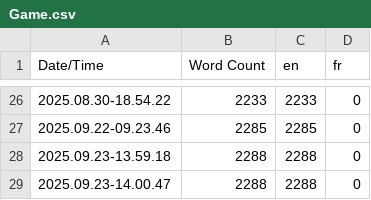
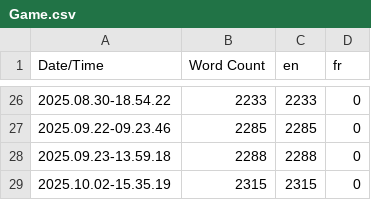
Before and after one commit to Lakifume/CVR, a CSV file: Content/Localization/Game/Game.csv, drawn as a sheet; only a part is shown, gaps mark what is left out.

```diff
--- a/Content/Localization/Game/Game.csv
+++ b/Content/Localization/Game/Game.csv
@@ -28,2 +28,2 @@ Date/Time,Word Count,en,fr
 2025.09.23-13.59.18,2288,2288,0
-2025.09.23-14.00.47,2288,2288,0
+2025.10.02-15.35.19,2315,2315,0
```
Also changed, not shown: 58 other files.
